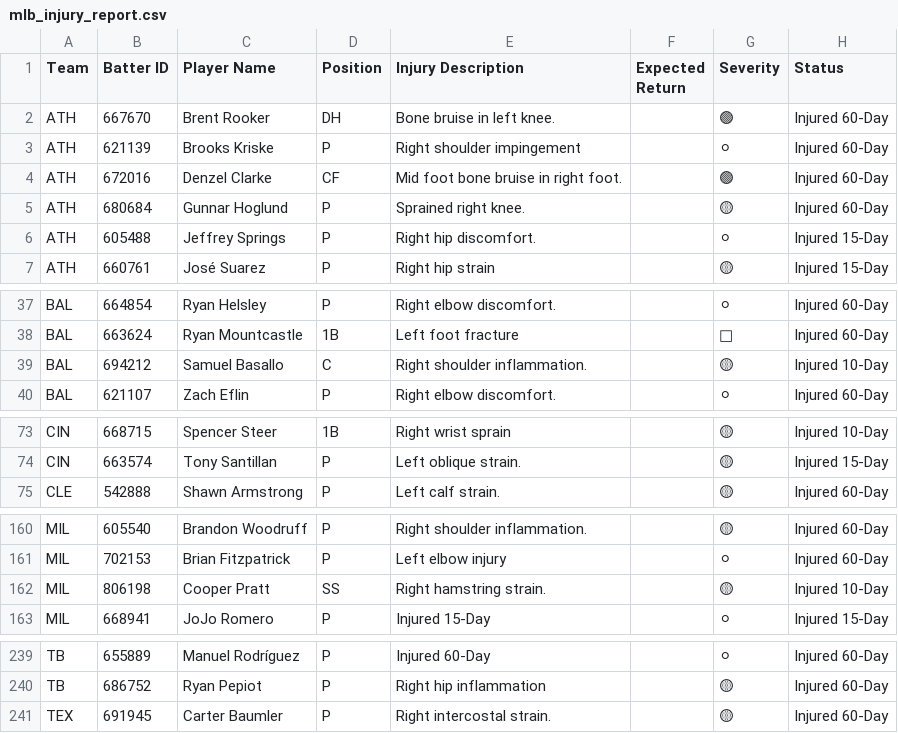
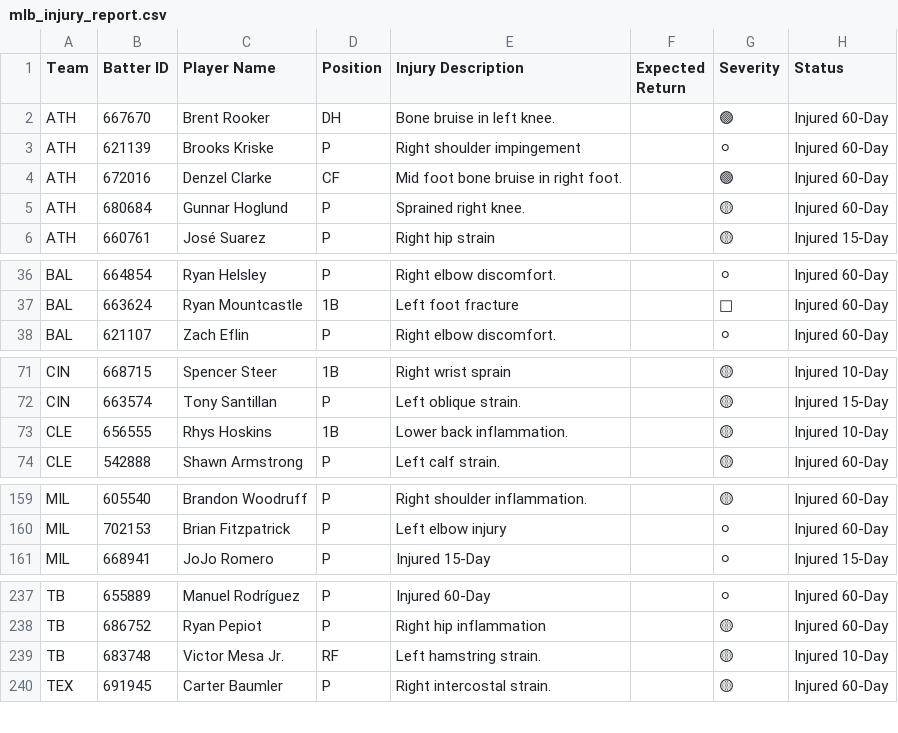
Before and after one commit to prsm-labs/going-yard, a CSV file: public/data/mlb_injury_report.csv, drawn as a sheet; only a part is shown, gaps mark what is left out; removed rows and columns are numbered as before the commit, all else as after; the diff covers the shown part only; the diff names each change by its address in the sheet, - before the commit and + after, or states it on an @@ line.

```diff
--- a/public/data/mlb_injury_report.csv
+++ b/public/data/mlb_injury_report.csv
-row 6: ATH | 605488 | Jeffrey Springs | P | Right hip discomfort. |  | ⚪ | Injured 15-Day
-row 39: BAL | 694212 | Samuel Basallo | C | Right shoulder inflammation. |  | 🟡 | Injured 10-Day
+row 73: CLE | 656555 | Rhys Hoskins | 1B | Lower back inflammation. |  | 🟡 | Injured 10-Day
-row 162: MIL | 806198 | Cooper Pratt | SS | Right hamstring strain. |  | 🟡 | Injured 10-Day
+row 239: TB | 683748 | Victor Mesa Jr. | RF | Left hamstring strain. |  | 🟡 | Injured 10-Day
```
Also changed, not shown: 5 edited cells elsewhere in this file, public/data/daily_summary.csv, public/data/daily_summary_tomorrow.csv, 9 other files.
